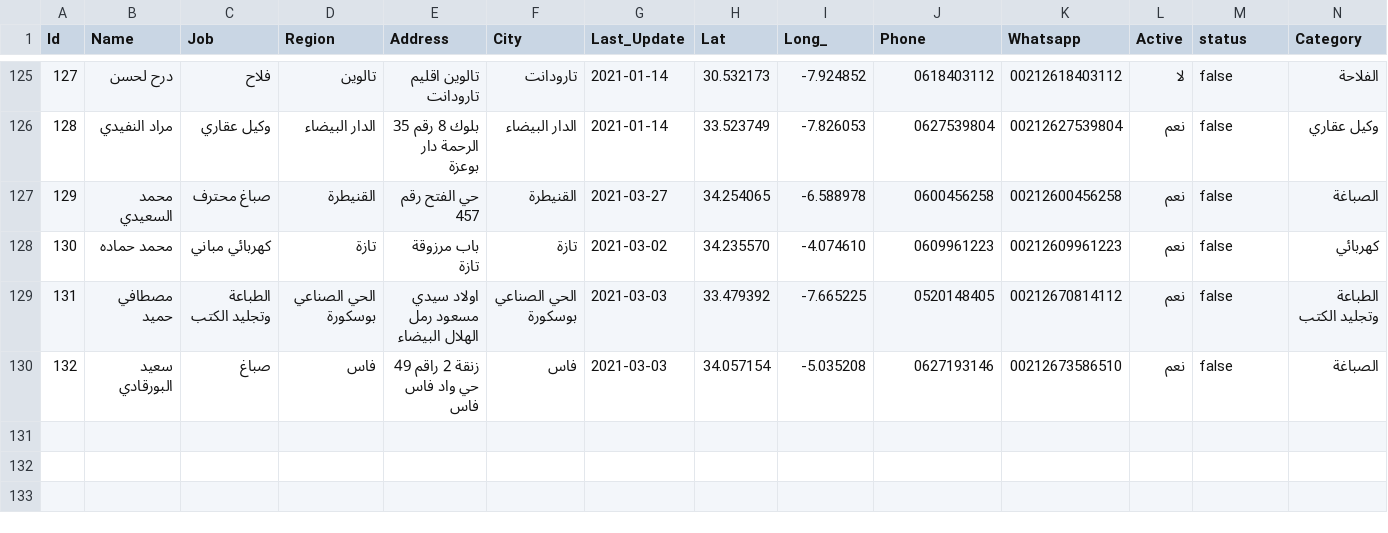
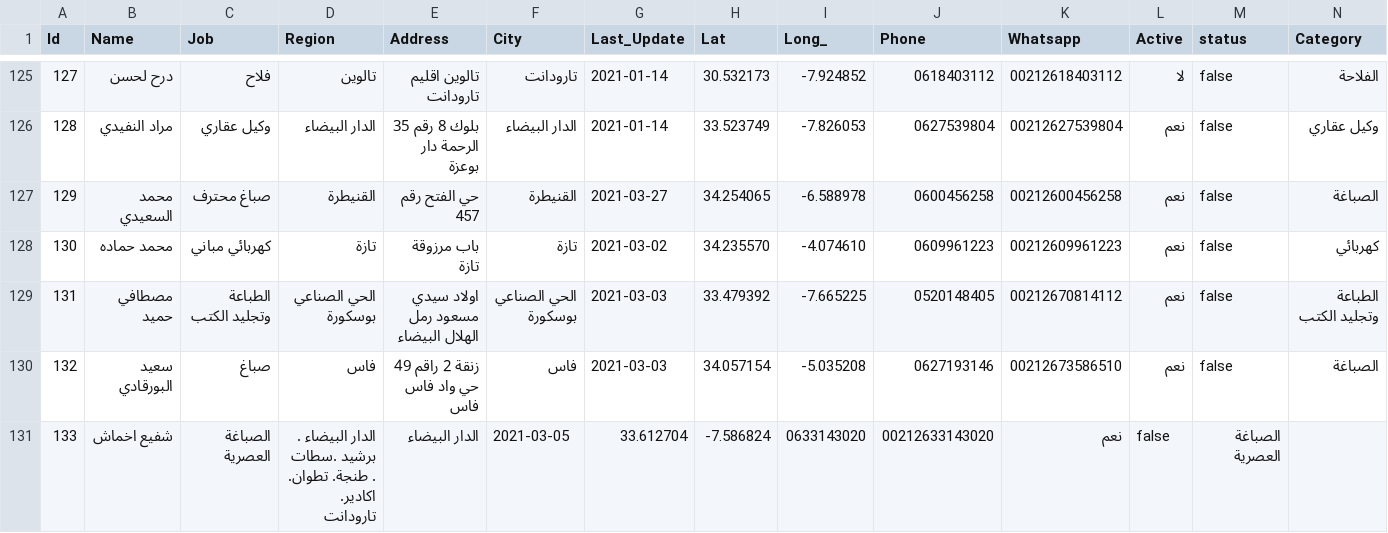
Before and after one commit to intCount/AeTest, a CSV file: 06-04-2020.csv, drawn as a sheet; only a part is shown, gaps mark what is left out.

Commit message:
Update

```diff
--- a/06-04-2020.csv
+++ b/06-04-2020.csv
@@ -130 +130,2 @@ Id,Name,Job,Region,Address,City,Last_Update,Lat,Long_,Phone,Whatsapp,Active,stat
 132,سعيد البورقادي, صباغ, فاس,"زنقة 2 راقم 49 حي واد فاس فاس", فاس,2021-03-03, 34.057154, -5.035208,"0627193146",00212673586510,نعم,false,الصباغة
+133,شفيع اخماش,الصباغة العصرية,الدار البيضاء . برشيد .سطات . طنجة. تطوان. اكادير. تارودانت,"الدار البيضاء",2021-03-05, 33.612704, -7.586824,"0633143020", 00212633143020,نعم,false,الصباغة العصرية
```
